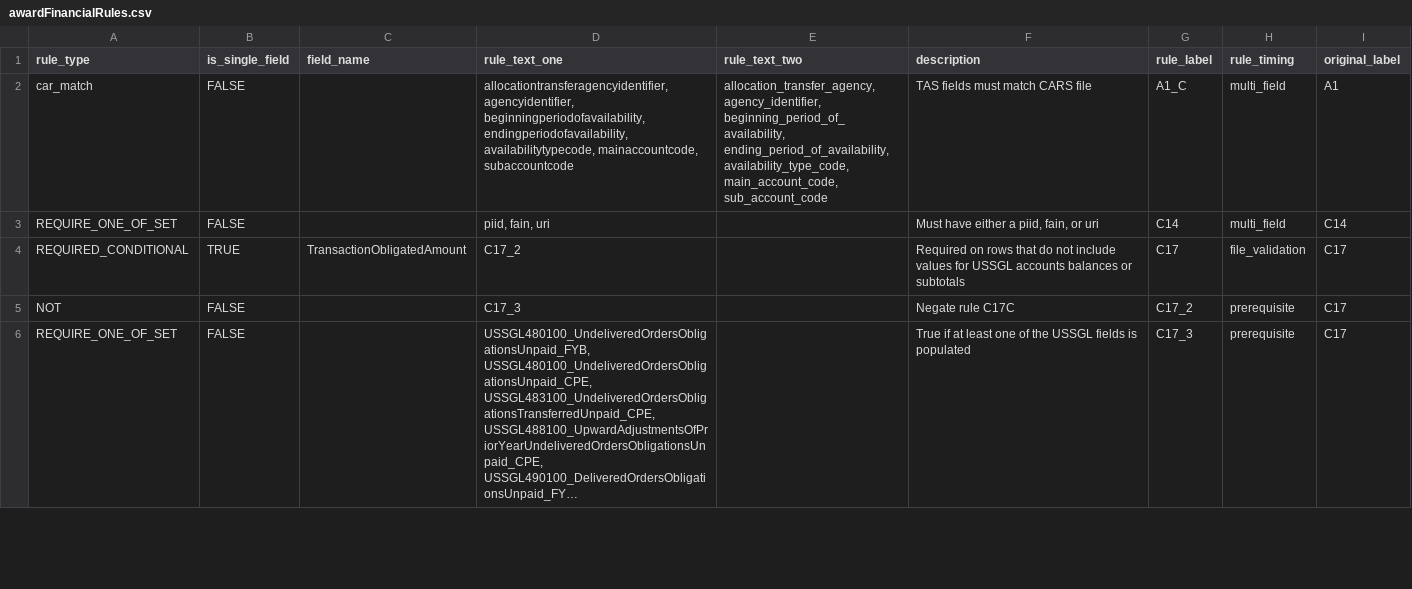
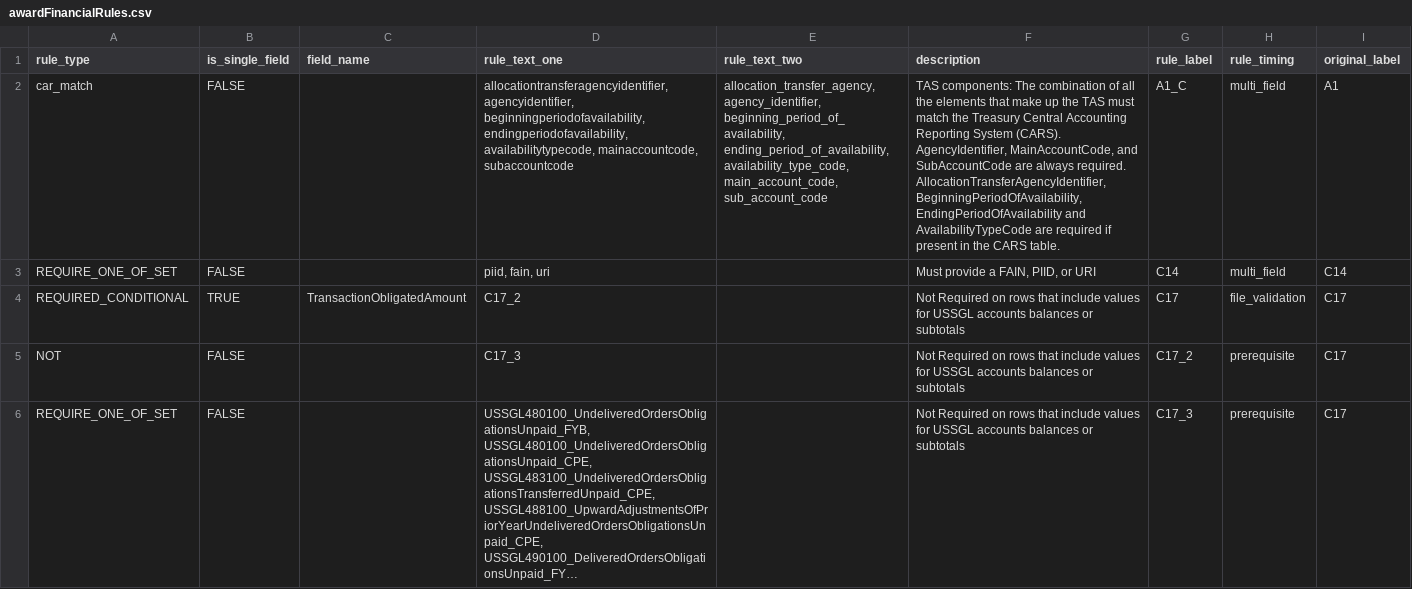
Before and after one commit to fedspendingtransparency/data-act-broker-backend, a CSV file: dataactvalidator/config/awardFinancialRules.csv, drawn as a sheet; only a part is shown; long unchanged cells end in …; the diff covers the shown part only; the diff names each change by its address in the sheet, - before the commit and + after, or states it on an @@ line.

```diff
--- a/dataactvalidator/config/awardFinancialRules.csv
+++ b/dataactvalidator/config/awardFinancialRules.csv
-F2 (description): TAS fields must match CARS file
+F2 (description): TAS components: The combination of all the elements that make up the TAS must match the Treasury Central Accounting Reporting System (CARS). AgencyIdentifier, MainAccountCode, and SubAccountCode are always required. AllocationTransferAgencyIdentifier, BeginningPeriodOfAvailability, EndingPeriodOfAvailability and AvailabilityTypeCode are required if present in the CARS table.
-F3 (description): Must have either a piid, fain, or uri
+F3 (description): Must provide a FAIN, PIID, or URI
-F4 (description): Required on rows that do not include values…
+F4 (description): Not Required on rows that include values…
-F5 (description): Negate rule C17C
+F5 (description): Not Required on rows that include values for USSGL accounts balances or subtotals
-F6 (description): True if at least one of the USSGL fields is populated
+F6 (description): Not Required on rows that include values for USSGL accounts balances or subtotals
```
Also changed, not shown: 5 edited cells elsewhere in this file, dataactvalidator/config/appropRules.csv, dataactvalidator/config/programActivityRules.csv, 1 other file.
